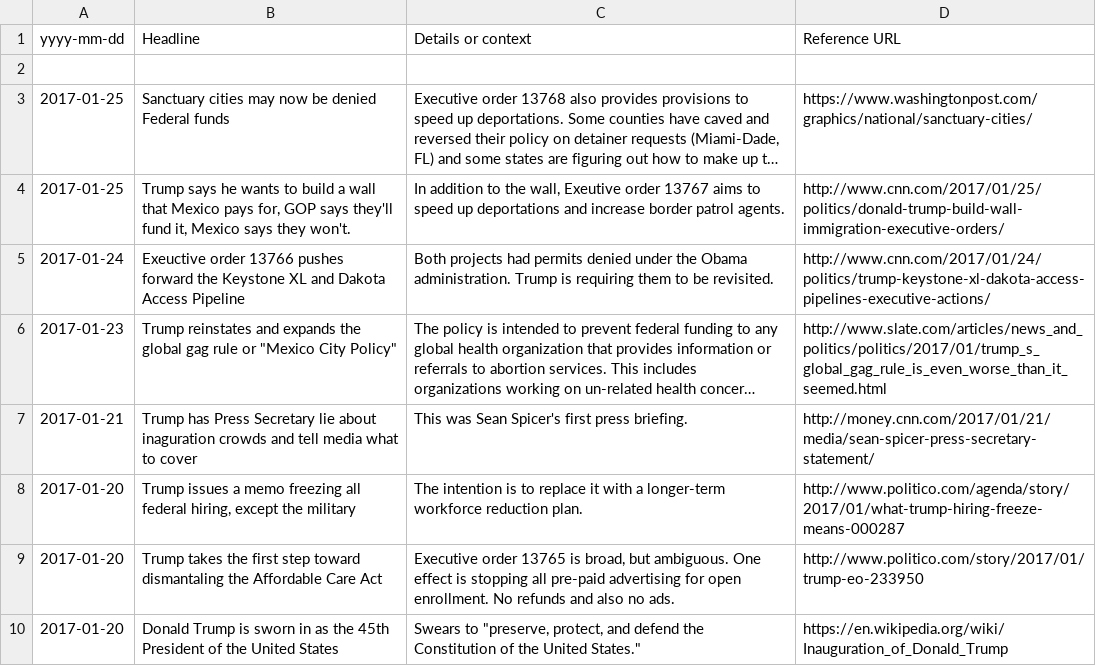
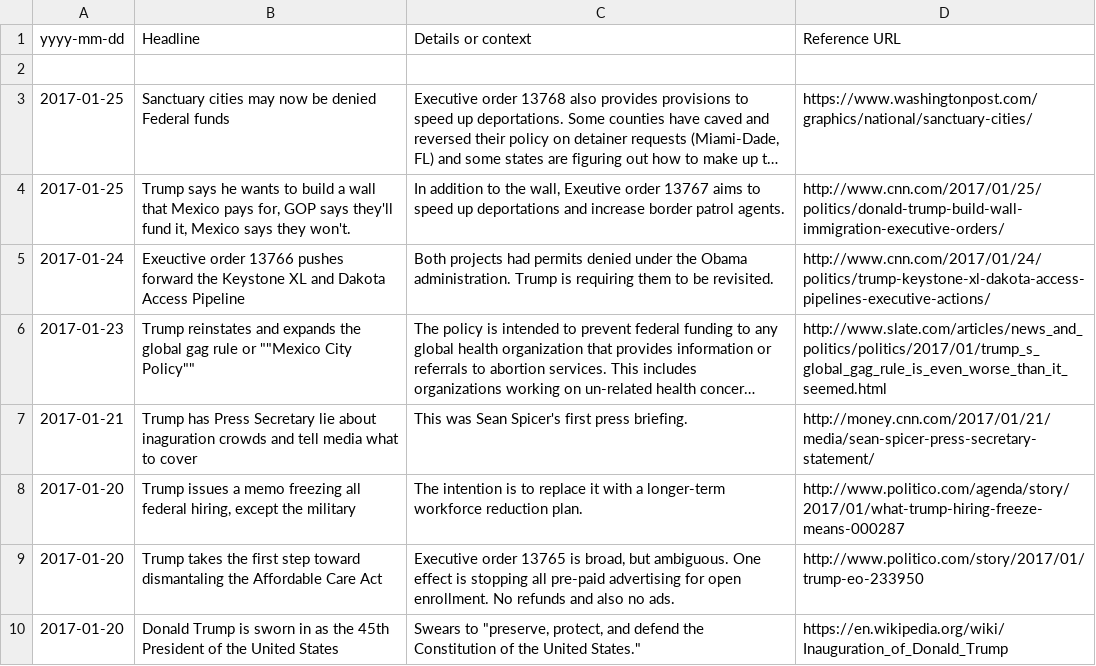
Before and after one commit to tddewey/trumpticker, a CSV file: ticker.csv, drawn as a sheet; long unchanged cells end in …; the diff names each change by its address in the sheet, - before the commit and + after, or states it on an @@ line.

Commit message:
Fixed: quote issue

```diff
--- a/ticker.csv
+++ b/ticker.csv
-B6 (Headline): …rule or "Mexico City Policy"
+B6 (Headline): …rule or ""Mexico City Policy""
```
